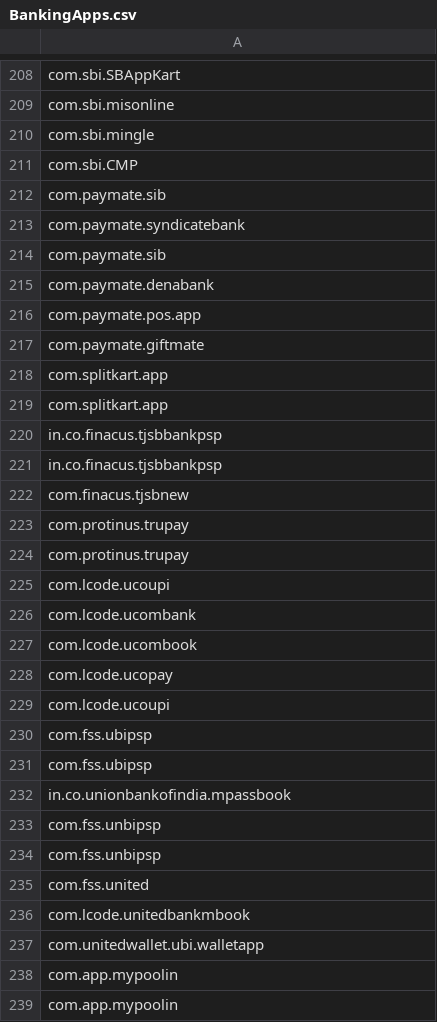
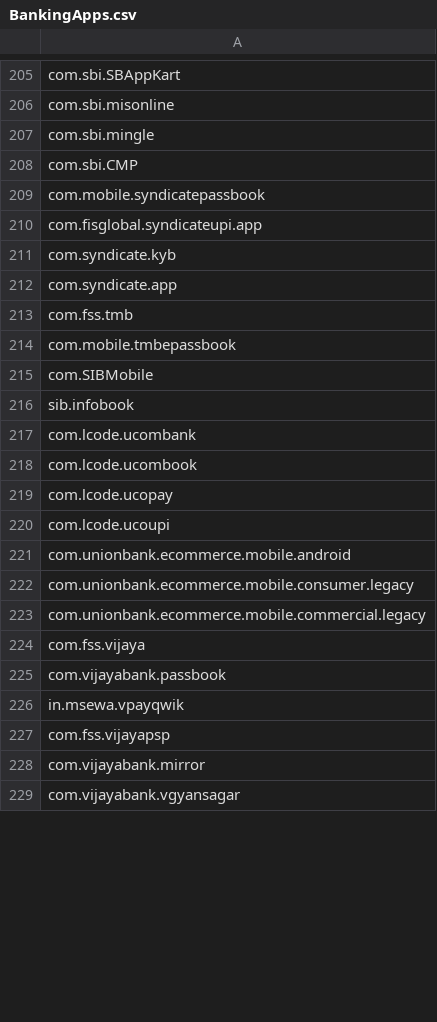
Before and after one commit to CashlessConsumer/AppStoreMetadataExtractor, a CSV file: output/BankingApps.csv, drawn as a sheet; only a part is shown, gaps mark what is left out; the shorter side is filled out with more unchanged rows; the diff covers the shown part only.

```diff
--- a/output/BankingApps.csv
+++ b/output/BankingApps.csv
@@ -211,16 +208,10 @@ com.sbi.mingle
 com.sbi.CMP
-com.paymate.sib
-com.paymate.syndicatebank
-com.paymate.sib
-com.paymate.denabank
-com.paymate.pos.app
-com.paymate.giftmate
-com.splitkart.app
-com.splitkart.app
-in.co.finacus.tjsbbankpsp
-in.co.finacus.tjsbbankpsp
-com.finacus.tjsbnew
-com.protinus.trupay
-com.protinus.trupay
-com.lcode.ucoupi
+com.mobile.syndicatepassbook
+com.fisglobal.syndicateupi.app
+com.syndicate.kyb
+com.syndicate.app
+com.fss.tmb
+com.mobile.tmbepassbook
+com.SIBMobile
+sib.infobook
 com.lcode.ucombank
@@ -229,11 +220,4 @@ com.lcode.ucopay
 com.lcode.ucoupi
-com.fss.ubipsp
-com.fss.ubipsp
-in.co.unionbankofindia.mpassbook
-com.fss.unbipsp
-com.fss.unbipsp
-com.fss.united
-com.lcode.unitedbankmbook
-com.unitedwallet.ubi.walletapp
-com.app.mypoolin
-com.app.mypoolin
+com.unionbank.ecommerce.mobile.android
+com.unionbank.ecommerce.mobile.consumer.legacy
+com.unionbank.ecommerce.mobile.commercial.legacy
```
Also changed, not shown: 36 added rows, 37 removed rows, 26 moved rows and 45 edited cells elsewhere in this file, 3 other files.
